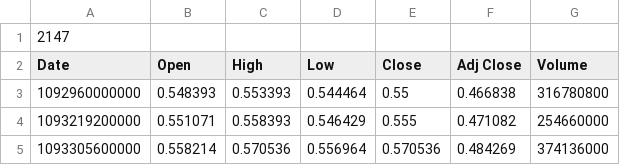
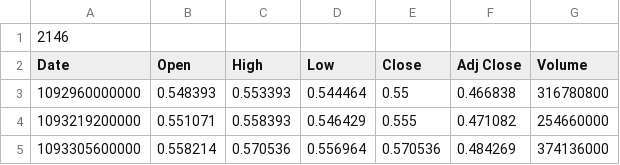
Before and after one commit to evanwporter/CAT, a CSV file: Data/AAPL.csv, drawn as a sheet; only a part is shown.

```diff
--- a/Data/AAPL.csv
+++ b/Data/AAPL.csv
@@ -1,2 +1,2 @@
-2147
+2146
 Date,Open,High,Low,Close,Adj Close,Volume
```
Also changed, not shown: Data/GOOG.csv, 1 other file.
